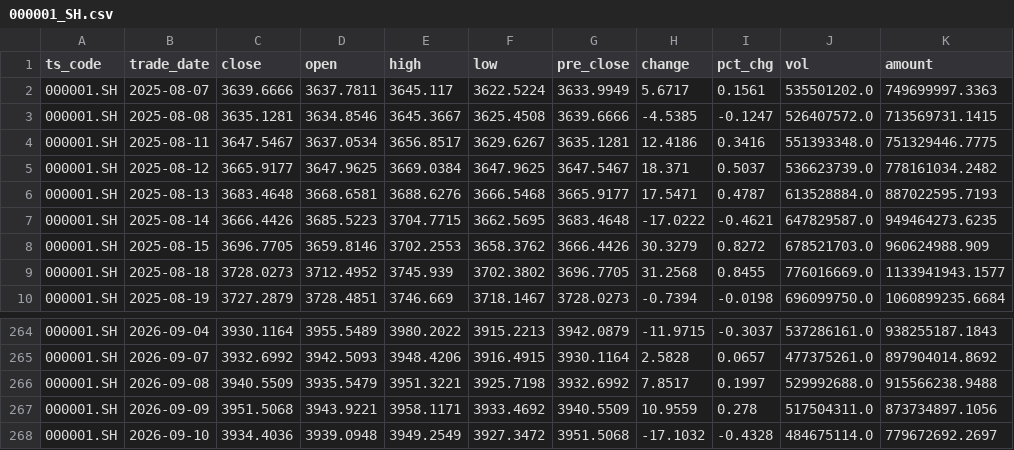
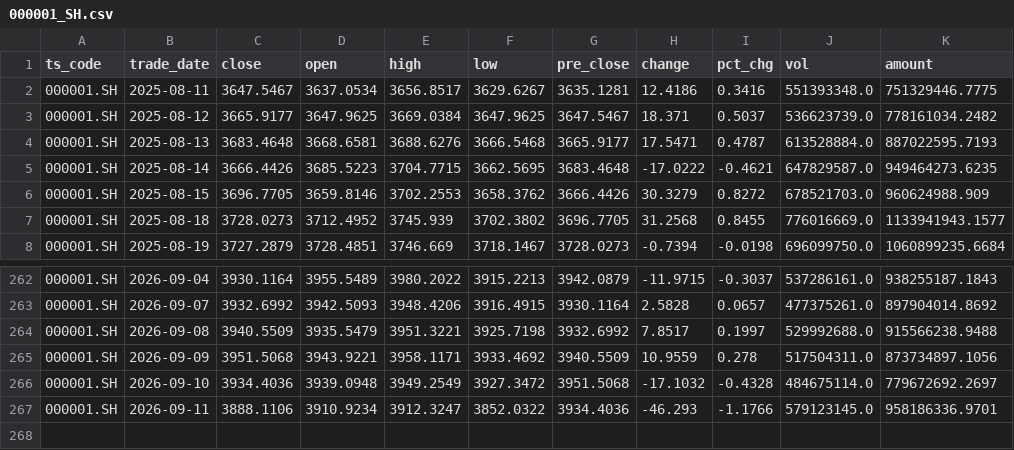
Before and after one commit to mountainguan/Chanlun_Tutor, a CSV file: data/fund_tracker_cache/indexes/000001_SH.csv, drawn as a sheet; only a part is shown, gaps mark what is left out; removed rows and columns are numbered as before the commit, all else as after; the diff names each change by its address in the sheet, - before the commit and + after, or states it on an @@ line.

```diff
--- a/data/fund_tracker_cache/indexes/000001_SH.csv
+++ b/data/fund_tracker_cache/indexes/000001_SH.csv
-row 2: 000001.SH | 2025-08-07 | 3639.6666 | 3637.7811 | 3645.117 | 3622.5224 | 3633.9949 | 5.6717 | 0.1561 | 535501202.0 | 749699997.3363
-row 3: 000001.SH | 2025-08-08 | 3635.1281 | 3634.8546 | 3645.3667 | 3625.4508 | 3639.6666 | -4.5385 | -0.1247 | 526407572.0 | 713569731.1415
+row 267: 000001.SH | 2026-09-11 | 3888.1106 | 3910.9234 | 3912.3247 | 3852.0322 | 3934.4036 | -46.293 | -1.1766 | 579123145.0 | 958186336.9701
```
Also changed, not shown: data/fund_tracker_cache/custom_indexes/000001_SH.csv, data/fund_tracker_cache/custom_indexes/399001_SZ.csv, 38 other files.
